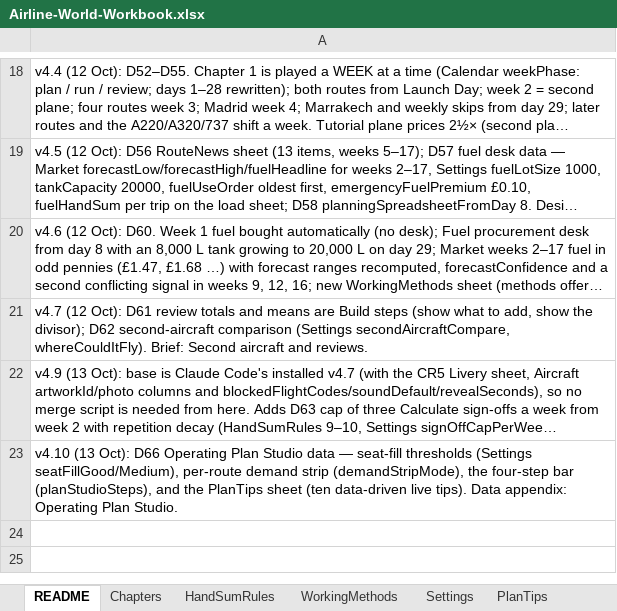
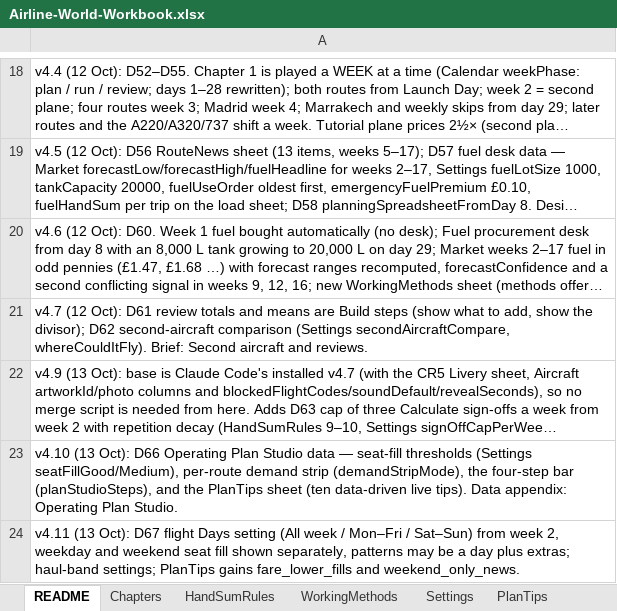
Before and after one commit to bertieharris2-cpu/Airline-Simulator-Maths-Game, an Excel workbook: data/Airline-World-Workbook.xlsx, sheet README, drawn as a sheet; only a part is shown, gaps mark what is left out; long unchanged cells end in …; values as stored, in another font and other column widths than the file's, no borders; the diff names each change by its address in the sheet, - before the commit and + after, or states it on an @@ line.

```diff
--- a/data/Airline-World-Workbook.xlsx (sheet README)
+++ b/data/Airline-World-Workbook.xlsx (sheet README)
+row 24: v4.11 (13 Oct): D67 flight Days setting (All week / Mon–Fri / Sat–Sun) from week 2, weekday and weekend seat fill shown separately, patterns may be a day plus extras; haul-band settings; PlanTips gains fare_lower_fills and weekend_only_news.
```
Also changed, not shown: sheet Settings, sheet PlanTips, 13 other files.
